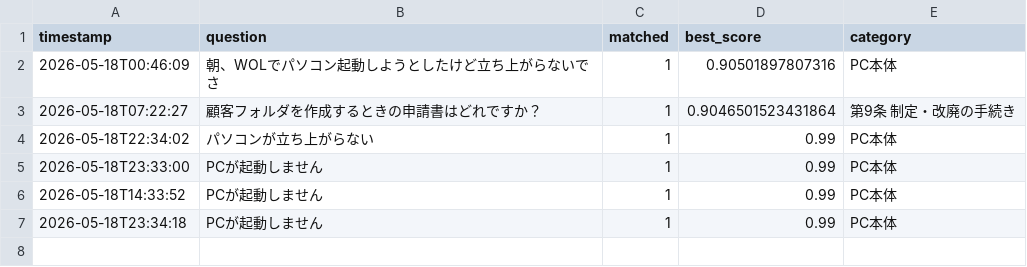
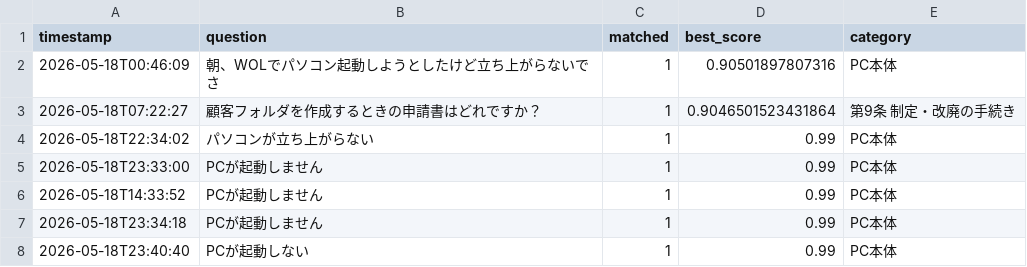
Before and after one commit to Hisa888/helpdesk_ai, a CSV file: streamlit_data/tenants/demo/logs/interactions_20260518.csv, drawn as a sheet; the diff names each change by its address in the sheet, - before the commit and + after, or states it on an @@ line.

Commit message:
Update log: tenants/demo/logs/interactions_20260518.csv

```diff
--- a/streamlit_data/tenants/demo/logs/interactions_20260518.csv
+++ b/streamlit_data/tenants/demo/logs/interactions_20260518.csv
+row 8: 2026-05-18T23:40:40 | PCが起動しない | 1 | 0.99 | PC本体
```
